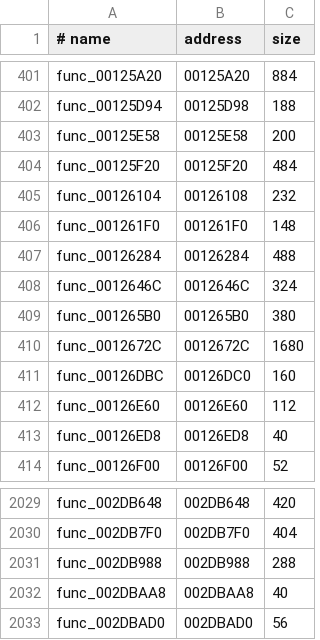
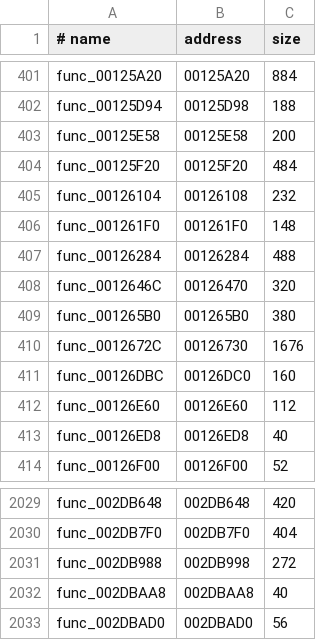
Before and after one commit to OpenRAC/rac2-decomp, a TSV file: config/boot/functions.tsv, drawn as a sheet; only a part is shown, gaps mark what is left out.

Commit message:
fix(catalogue): repair fourteen entries and match thirteen bodies
Keep canonical identities and original ends while removing two core fill
prefixes and twelve orphan menu prefixes from function extents. The existing
generator changes only40rows/48placements; synthetic identity-collision and
replay controls cover the repair. Skipped image bytes remain original
assembly and receive no C credit.

Add twelve272-byte menu initializers and the320-byte public RAC1 StoreImage
constructor:3584 distinct USA bytes. Use actual data descriptors, real
12-byte records and the reloaded pointer word. Put the Boldan initializer
in shared because US2/PAL also carry it in Notak; verify that each C source
is actually present at every linked placement, not only locally byte-equal.

Preserve nine newly measured nonmatches and six evidence-based deferrals.
Correct full64-byte matrix outputs, the query/basis/displacement unions,
and the real two-column UV object. Keep the StoreImage executor's64-bit
saved IMR and integer diagnostic return rather than false size shortcuts.
No compiler recipe, ASM_FUNC or progress report change.

Validation on base998b247d plus the prior PR398 source:
- all84 strict programs pass, zero C fallback;
- combined22candidate functions pass345carrying placements;
- all340unit tests pass; repository/diff/LF checks pass;
- source and compiled-input hashes verified;
- shared progress consistency still fails identically to that base's
  existing17US/US2 and10PAL/US report differences, reports unchanged.
The newly arrived master will be integrated and requalified before push.
Native gameplay/functional replay were not run.

```diff
--- a/config/boot/functions.tsv
+++ b/config/boot/functions.tsv
@@ -407,5 +407,5 @@ func_001261F0	001261F0	148
 func_00126284	00126284	488
-func_0012646C	0012646C	324
+func_0012646C	00126470	320
 func_001265B0	001265B0	380
-func_0012672C	0012672C	1680
+func_0012672C	00126730	1676
 func_00126DBC	00126DC0	160
@@ -2030,3 +2030,3 @@ func_002DB648	002DB648	420
 func_002DB7F0	002DB7F0	404
-func_002DB988	002DB988	288
+func_002DB988	002DB998	272
 func_002DBAA8	002DBAA8	40
```
Also changed, not shown: config/pal/boot/functions.tsv, config/us2/boot/functions.tsv, 56 other files.
